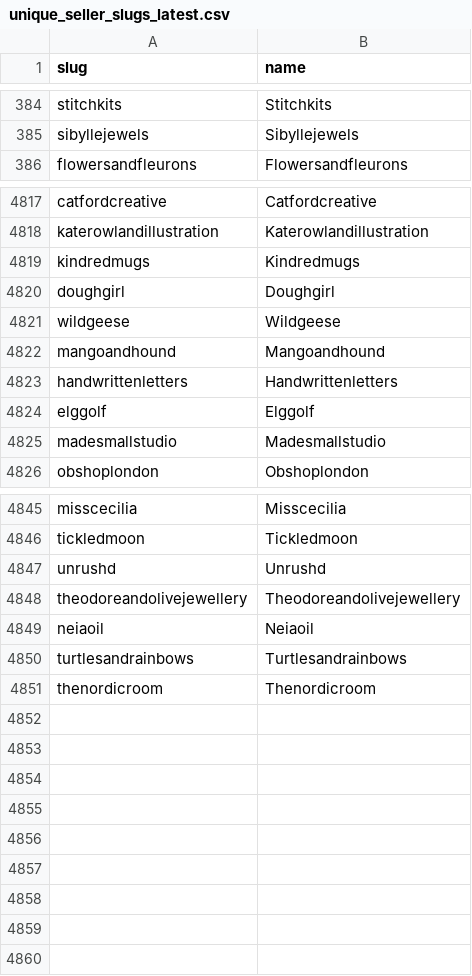
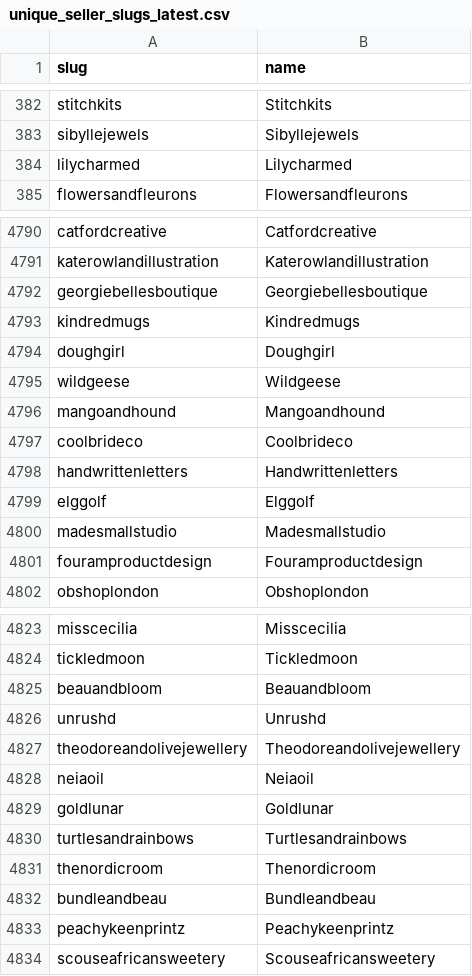
Before and after one commit to lovewue/mostreviews-site, a CSV file: data/source/unique_seller_slugs_latest.csv, drawn as a sheet; only a part is shown, gaps mark what is left out; the diff covers the shown part only.

```diff
--- a/data/source/unique_seller_slugs_latest.csv
+++ b/data/source/unique_seller_slugs_latest.csv
@@ -385,2 +383,3 @@ stitchkits,Stitchkits
 sibyllejewels,Sibyllejewels
+lilycharmed,Lilycharmed
 flowersandfleurons,Flowersandfleurons
@@ -4818,2 +4791,3 @@ catfordcreative,Catfordcreative
 katerowlandillustration,Katerowlandillustration
+georgiebellesboutique,Georgiebellesboutique
 kindredmugs,Kindredmugs
@@ -4822,2 +4796,3 @@ wildgeese,Wildgeese
 mangoandhound,Mangoandhound
+coolbrideco,Coolbrideco
 handwrittenletters,Handwrittenletters
@@ -4825,2 +4800,3 @@ elggolf,Elggolf
 madesmallstudio,Madesmallstudio
+fouramproductdesign,Fouramproductdesign
 obshoplondon,Obshoplondon
@@ -4846,2 +4824,3 @@ misscecilia,Misscecilia
 tickledmoon,Tickledmoon
+beauandbloom,Beauandbloom
 unrushd,Unrushd
@@ -4849,3 +4828,7 @@ theodoreandolivejewellery,Theodoreandolivejewellery
 neiaoil,Neiaoil
+goldlunar,Goldlunar
 turtlesandrainbows,Turtlesandrainbows
 thenordicroom,Thenordicroom
+bundleandbeau,Bundleandbeau
+peachykeenprintz,Peachykeenprintz
+scouseafricansweetery,Scouseafricansweetery
```
Also changed, not shown: 4 added rows, 29 removed rows and 21 moved rows elsewhere in this file, 51 other files.
